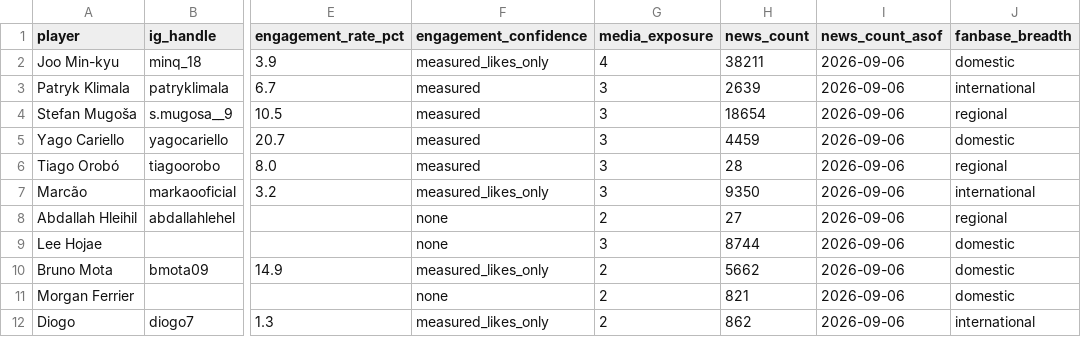
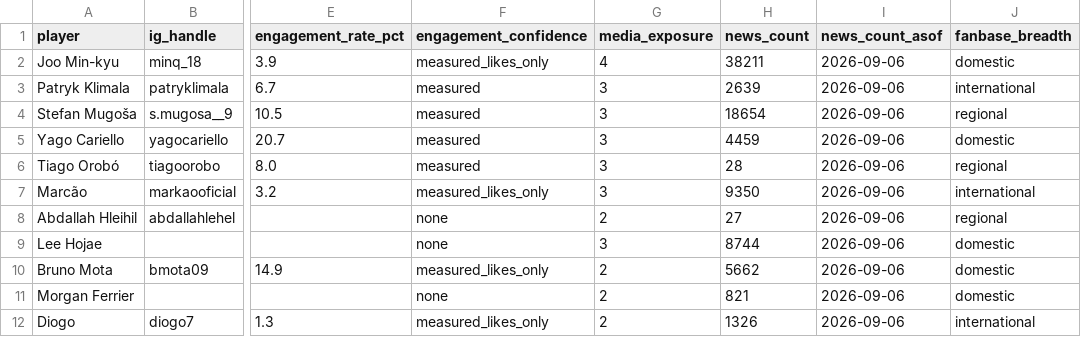
Before and after one commit to maeng01/kleague-scouting-dashboard, a CSV file: data/brand_fit_pilot.csv, drawn as a sheet; only a part is shown, gaps mark what is left out; the diff names each change by its address in the sheet, - before the commit and + after, or states it on an @@ line.

```diff
--- a/data/brand_fit_pilot.csv
+++ b/data/brand_fit_pilot.csv
-H12 (news_count): 862
+H12 (news_count): 1326
```
Also changed, not shown: data/collect/naver_queries.csv, data/processed/strikers_2025.csv, 7 other files.
